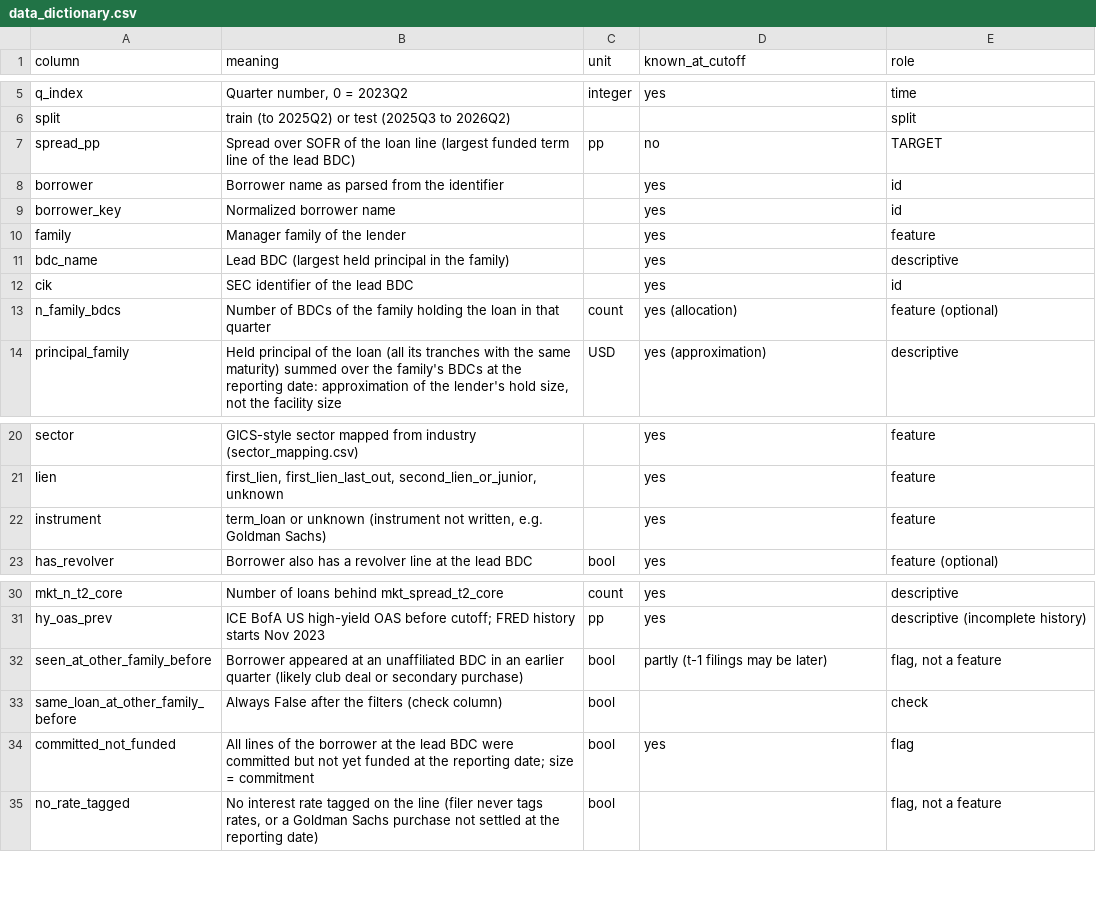
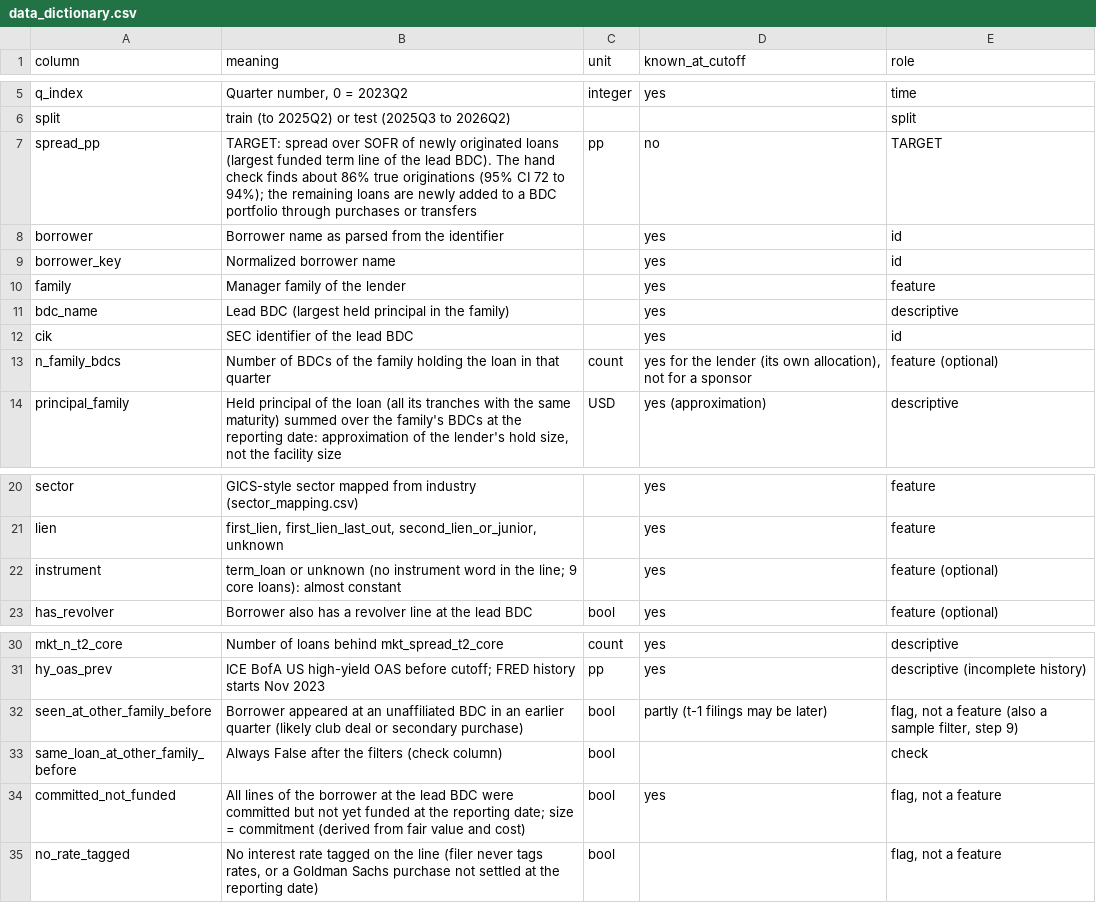
Before and after one commit to NeilErtl/DSF_Project, a CSV file: data/processed/data_dictionary.csv, drawn as a sheet; only a part is shown, gaps mark what is left out.

```diff
--- a/data/processed/data_dictionary.csv
+++ b/data/processed/data_dictionary.csv
@@ -6,3 +6,3 @@ q_index,"Quarter number, 0 = 2023Q2",integer,yes,time
 split,train (to 2025Q2) or test (2025Q3 to 2026Q2),,,split
-spread_pp,Spread over SOFR of the loan line (largest funded term line of the lead BDC),pp,no,TARGET
+spread_pp,TARGET: spread over SOFR of newly originated loans (largest funded term line of the lead BDC). The hand check finds about 86% true originations (95% CI 72 to 94%); the remaining loans are newly added to a BDC portfolio through purchases or transfers,pp,no,TARGET
 borrower,Borrower name as parsed from the identifier,,yes,id
@@ -12,3 +12,3 @@ bdc_name,Lead BDC (largest held principal in the family),,yes,descriptive
 cik,SEC identifier of the lead BDC,,yes,id
-n_family_bdcs,Number of BDCs of the family holding the loan in that quarter,count,yes (allocation),feature (optional)
+n_family_bdcs,Number of BDCs of the family holding the loan in that quarter,count,"yes for the lender (its own allocation), not for a sponsor",feature (optional)
 principal_family,"Held principal of the loan (all its tranches with the same maturity) summed over the family's BDCs at the reporting date: approximation of the lender's hold size, not the facility size",USD,yes (approximation),descriptive
@@ -21,3 +21,3 @@ sector,GICS-style sector mapped from industry (sector_mapping.csv),,yes,feature
 lien,"first_lien, first_lien_last_out, second_lien_or_junior, unknown",,yes,feature
-instrument,"term_loan or unknown (instrument not written, e.g. Goldman Sachs)",,yes,feature
+instrument,term_loan or unknown (no instrument word in the line; 9 core loans): almost constant,,yes,feature (optional)
 has_revolver,Borrower also has a revolver line at the lead BDC,bool,yes,feature (optional)
@@ -31,5 +31,5 @@ mkt_n_t2_core,Number of loans behind mkt_spread_t2_core,count,yes,descriptive
 hy_oas_prev,ICE BofA US high-yield OAS before cutoff; FRED history starts Nov 2023,pp,yes,descriptive (incomplete history)
-seen_at_other_family_before,Borrower appeared at an unaffiliated BDC in an earlier quarter (likely club deal or secondary purchase),bool,partly (t-1 filings may be later),"flag, not a feature"
+seen_at_other_family_before,Borrower appeared at an unaffiliated BDC in an earlier quarter (likely club deal or secondary purchase),bool,partly (t-1 filings may be later),"flag, not a feature (also a sample filter, step 9)"
 same_loan_at_other_family_before,Always False after the filters (check column),bool,,check
-committed_not_funded,All lines of the borrower at the lead BDC were committed but not yet funded at the reporting date; size = commitment,bool,yes,flag
+committed_not_funded,All lines of the borrower at the lead BDC were committed but not yet funded at the reporting date; size = commitment (derived from fair value and cost),bool,yes,"flag, not a feature"
 no_rate_tagged,"No interest rate tagged on the line (filer never tags rates, or a Goldman Sachs purchase not settled at the reporting date)",bool,,"flag, not a feature"
```
Also changed, not shown: data/processed/sector_mapping.csv, output/tables/core_vs_other_bdcs.csv, 12 other files.
